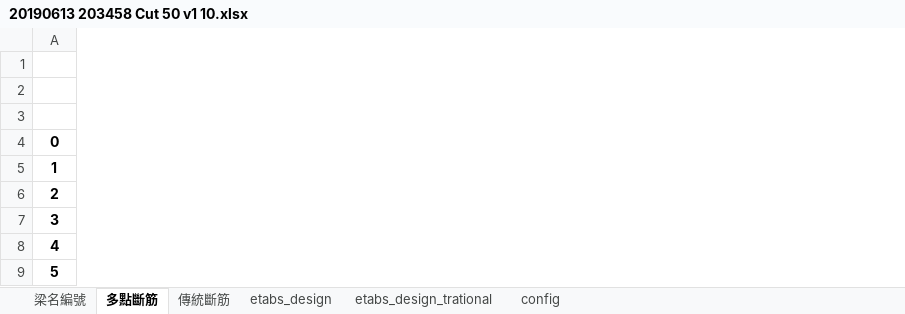
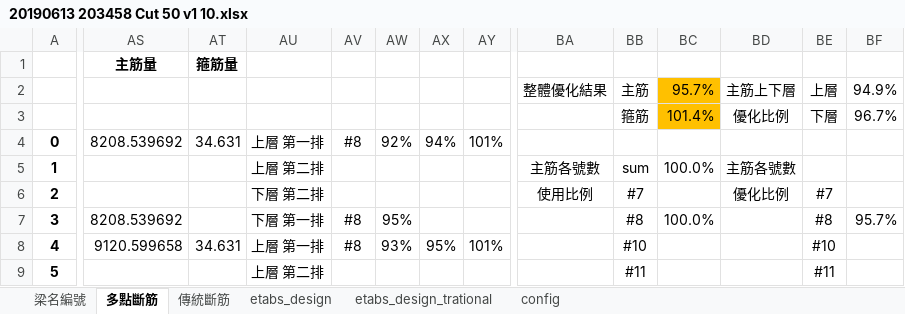
Before and after one commit to skyran1278/thesis, an Excel workbook: Models/HighSeismic 4Floor 6M/Conservative/20190613 203458 Cut 50 v1 10.xlsx, sheet 多點斷筋, drawn as a sheet; only a part is shown, gaps mark what is left out; values as stored, in another font and other column widths than the file's, no borders; conditional formats not drawn; rows hold the shown columns only; the diff covers the shown part only; the diff names each change by its address in the sheet, - before the commit and + after, or states it on an @@ line.

```diff
--- a/Models/HighSeismic 4Floor 6M/Conservative/20190613 203458 Cut 50 v1 10.xlsx (sheet 多點斷筋)
+++ b/Models/HighSeismic 4Floor 6M/Conservative/20190613 203458 Cut 50 v1 10.xlsx (sheet 多點斷筋)
+column AS, rows 1-8: 主筋量 |  |  | 8208.539692 |  |  | 8208.539692 | 9120.599658
+column AT, rows 1-8: 箍筋量 |  |  | 34.631 |  |  |  | 34.631
+column AU, rows 4-9: 上層 第一排 | 上層 第二排 | 下層 第二排 | 下層 第一排 | 上層 第一排 | 上層 第二排
+column AV, rows 4-8: #8 |  |  | #8 | #8
+column AW, rows 4-8: 92% |  |  | 95% | 93%
+column AX, rows 4-8: 94% |  |  |  | 95%
+column AY, rows 4-8: 101% |  |  |  | 101%
+column BA, rows 2-6: 整體優化結果 |  |  | 主筋各號數 | 使用比例
+column BB, rows 2-9: 主筋 | 箍筋 |  | sum | #7 | #8 | #10 | #11
+column BC, rows 2-7: 95.7% | 101.4% |  | 100.0% |  | 100.0%
+column BD, rows 2-6: 主筋上下層 | 優化比例 |  | 主筋各號數 | 優化比例
+column BE, rows 2-9: 上層 | 下層 |  |  | #7 | #8 | #10 | #11
+column BF, rows 2-7: 94.9% | 96.7% |  |  |  | 95.7%
-row 3: (empty)
+row 3:  |  |  |  |  |  |  |  |  | 箍筋 | 101.4% | 優化比例 | 下層 | 96.7%
```
Also changed, not shown: 1 added column elsewhere in this sheet, Models/HighSeismic 4Floor 6M/Conservative/20190613 204249 Cut 50.xlsx, 19 other files.
